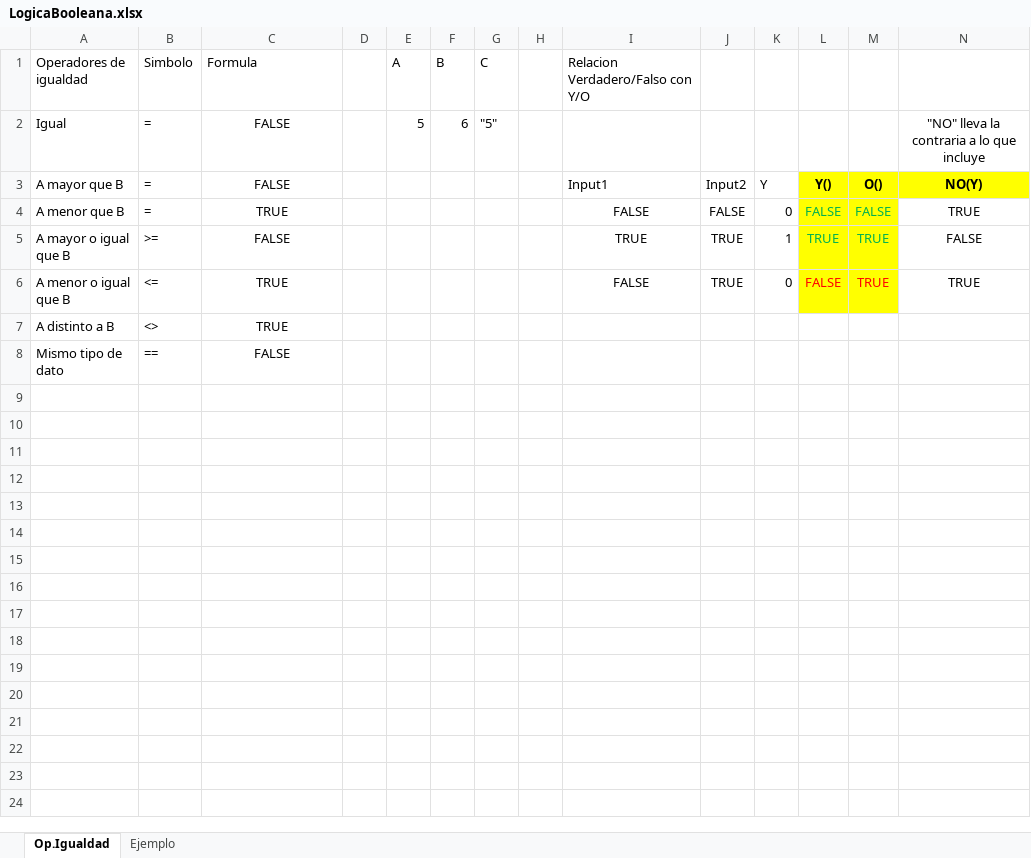
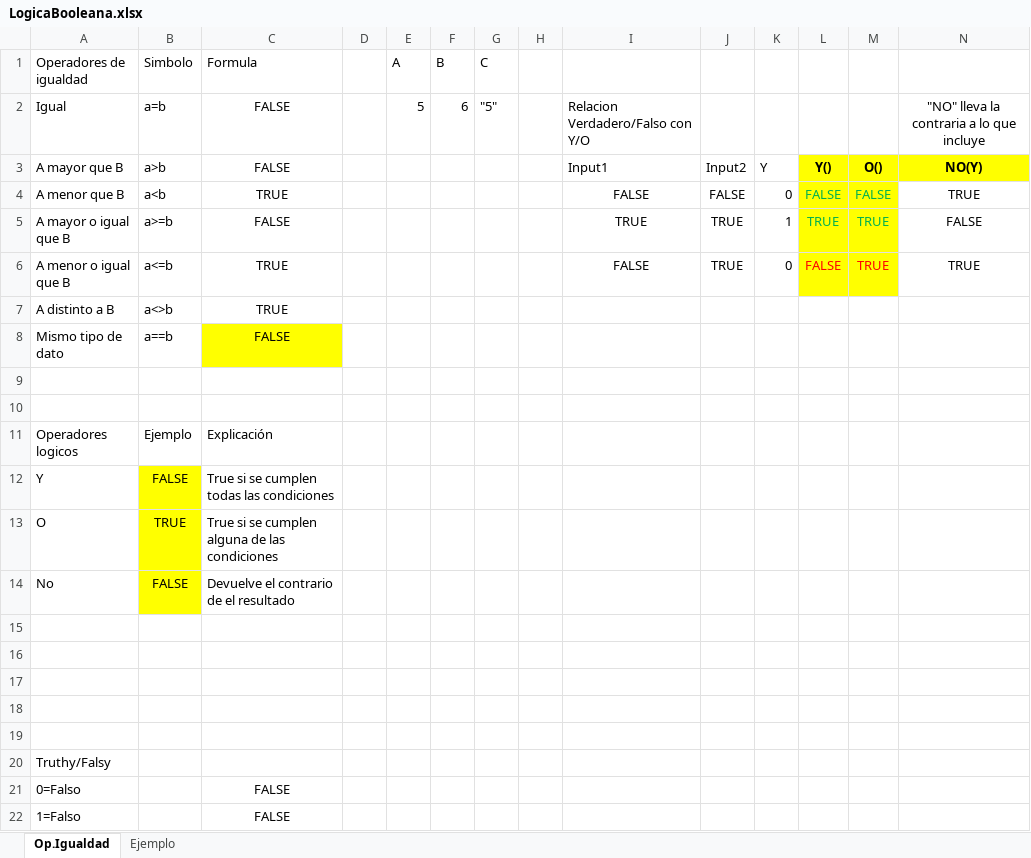
Before and after one commit to osarcuTech/TheoryTesting, an Excel workbook: Apuntes/LanguajePrototype/06-Logica Booleana/Adjuntos/LogicaBooleana.xlsx, sheet Op.Igualdad, drawn as a sheet; only a part is shown; values as stored, in another font and other column widths than the file's, no borders; rows hold the shown columns only; the diff names each change by its address in the sheet, - before the commit and + after, or states it on an @@ line.

Commit message:
J-Esquema Mouredev y cambios Prototypes

```diff
--- a/Apuntes/LanguajePrototype/06-Logica Booleana/Adjuntos/LogicaBooleana.xlsx (sheet Op.Igualdad)
+++ b/Apuntes/LanguajePrototype/06-Logica Booleana/Adjuntos/LogicaBooleana.xlsx (sheet Op.Igualdad)
-I1: Relacion Verdadero/Falso con Y/O
+I1: (empty)
-B2 (Simbolo): =
+B2 (Simbolo): a=b
-I2: (empty)
+I2: Relacion Verdadero/Falso con Y/O
-B3 (Simbolo): =
+B3 (Simbolo): a>b
-B4 (Simbolo): =
+B4 (Simbolo): a<b
-B5 (Simbolo): >=
+B5 (Simbolo): a>=b
-B6 (Simbolo): <=
+B6 (Simbolo): a<=b
-B7 (Simbolo): <>
+B7 (Simbolo): a<>b
-B8 (Simbolo): ==
+B8 (Simbolo): a==b
-C8 fill: none
+C8 fill: #FFFF00
+row 9: (empty)
+row 10: (empty)
+row 11: Operadores logicos | Ejemplo | Explicación
+row 12: Y | FALSE | True si se cumplen todas las condiciones
+row 13: O | TRUE | True si se cumplen alguna de las condiciones
+row 14: No | FALSE | Devuelve el contrario de el resultado
+row 15: (empty)
+row 16: (empty)
+row 17: (empty)
+row 18: (empty)
+row 19: (empty)
+row 20: Truthy/Falsy
+row 21: 0=Falso |  | FALSE
+row 22: 1=Falso |  | FALSE
```
Also changed, not shown: sheet Ejemplo, 4 other files.
